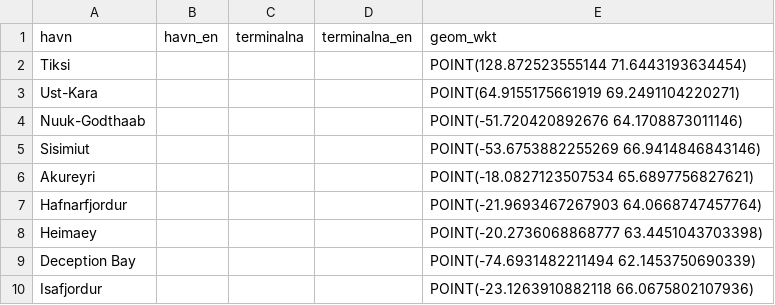
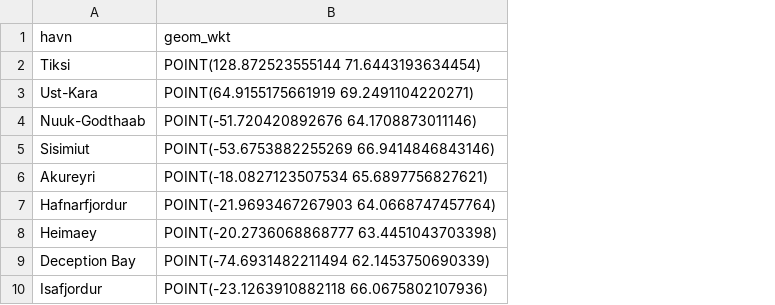
Before and after one commit to jordanbell2357/jordanbell2357.github.io, a TSV file: _data/ASTD_Ports_2023.tsv, drawn as a sheet; only a part is shown; the diff names each change by its address in the sheet, - before the commit and + after, or states it on an @@ line.

Commit message:
ASTD_Ports_2023.tsv

```diff
--- a/_data/ASTD_Ports_2023.tsv
+++ b/_data/ASTD_Ports_2023.tsv
-column B (havn_en), empty
-column C (terminalna), empty
-column D (terminalna_en), empty
```
Also changed, not shown: 1 other file.
